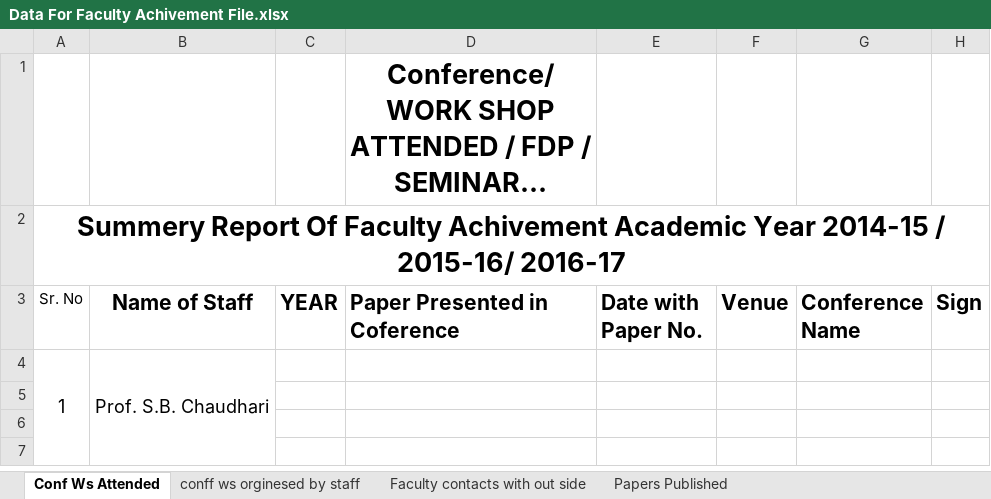
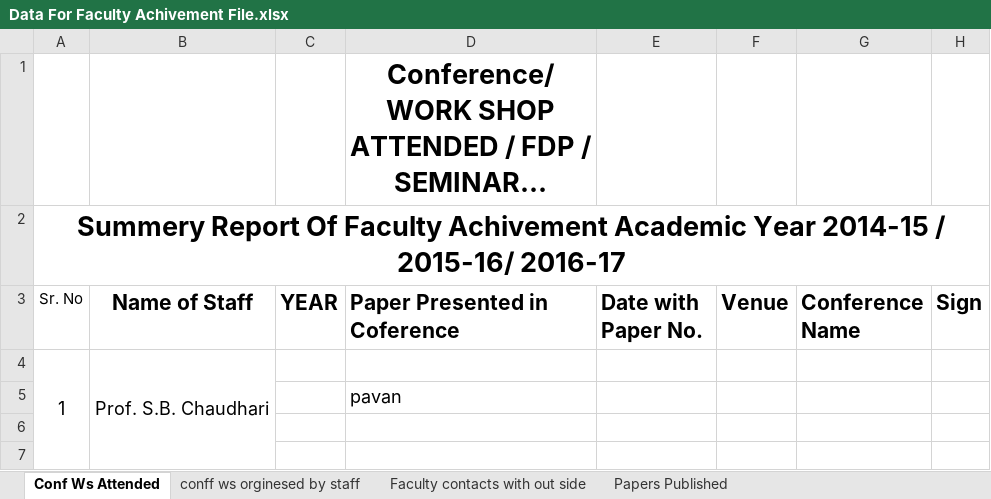
Before and after one commit to Pavan678-github/Test1, an Excel workbook: Data For Faculty Achivement File.xlsx, sheet Conf Ws Attended, drawn as a sheet; only a part is shown; long unchanged cells end in …; values as stored, in another font and other column widths than the file's, no borders; charts and pictures not drawn; the diff names each change by its address in the sheet, - before the commit and + after, or states it on an @@ line.

```diff
--- a/Data For Faculty Achivement File.xlsx (sheet Conf Ws Attended)
+++ b/Data For Faculty Achivement File.xlsx (sheet Conf Ws Attended)
-D5 (Paper Presented in Coference): (empty)
+D5 (Paper Presented in Coference): pavan
```
Also changed, not shown: charts or pictures, 3 other files.
